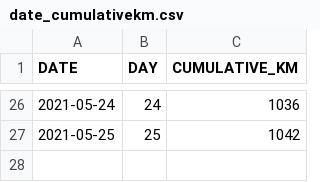
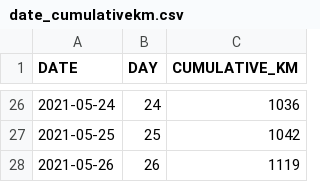
Before and after one commit to esimms999/bikefundraiser20210510, a CSV file: data/date_cumulativekm.csv, drawn as a sheet; only a part is shown, gaps mark what is left out; the diff names each change by its address in the sheet, - before the commit and + after, or states it on an @@ line.

```diff
--- a/data/date_cumulativekm.csv
+++ b/data/date_cumulativekm.csv
+row 28: 2021-05-26 | 26 | 1119
```
Also changed, not shown: 1 other file.
